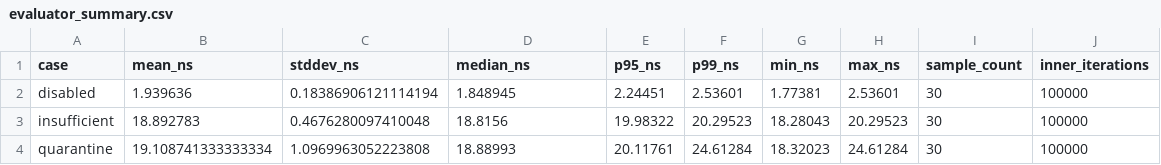
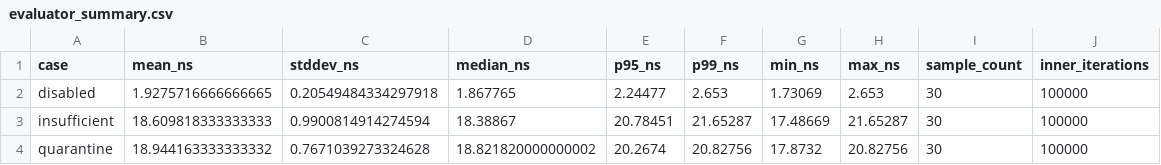
Before and after one commit to Sam-7878/hete_sandbox, a CSV file: docs/work_reports/103_risk_evidence/evidence/risk_evidence/processed/evaluator_summary.csv, drawn as a sheet.

Commit message:
docs: refresh RiskEvidence evidence for final API

```diff
--- a/docs/work_reports/103_risk_evidence/evidence/risk_evidence/processed/evaluator_summary.csv
+++ b/docs/work_reports/103_risk_evidence/evidence/risk_evidence/processed/evaluator_summary.csv
@@ -1,4 +1,4 @@
 case,mean_ns,stddev_ns,median_ns,p95_ns,p99_ns,min_ns,max_ns,sample_count,inner_iterations
-disabled,1.939636,0.18386906121114194,1.848945,2.24451,2.53601,1.77381,2.53601,30,100000
-insufficient,18.892783,0.4676280097410048,18.8156,19.98322,20.29523,18.28043,20.29523,30,100000
-quarantine,19.108741333333334,1.0969963052223808,18.88993,20.11761,24.61284,18.32023,24.61284,30,100000
+disabled,1.9275716666666665,0.20549484334297918,1.867765,2.24477,2.653,1.73069,2.653,30,100000
+insufficient,18.609818333333333,0.9900814914274594,18.38867,20.78451,21.65287,17.48669,21.65287,30,100000
+quarantine,18.944163333333332,0.7671039273324628,18.821820000000002,20.2674,20.82756,17.8732,20.82756,30,100000
```
Also changed, not shown: docs/work_reports/103_risk_evidence/evidence/risk_evidence/processed/threshold_sensitivity.csv, 14 other files.
